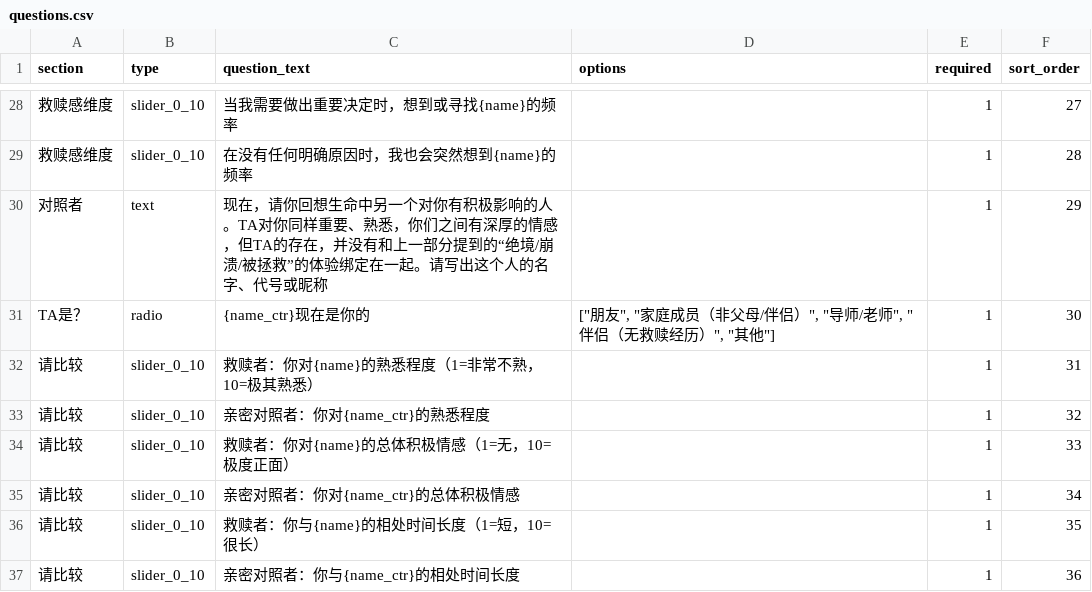
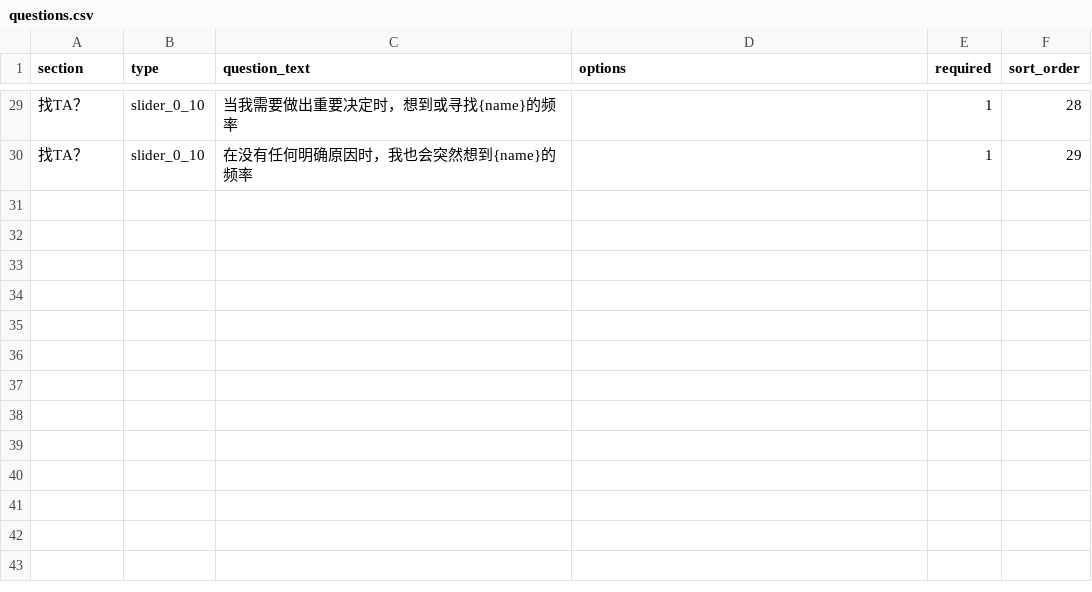
Before and after one commit to JaneMoon5/rescue_app, a CSV file: questions.csv, drawn as a sheet; only a part is shown, gaps mark what is left out; removed rows and columns are numbered as before the commit, all else as after; the diff covers the shown part only; the diff names each change by its address in the sheet, - before the commit and + after, or states it on an @@ line.

```diff
--- a/questions.csv
+++ b/questions.csv
-A29:A30 (section): 救赎感维度
+A29:A30 (section): 找TA？
-F29 (sort_order): 27
+F29 (sort_order): 28
-F30 (sort_order): 28
+F30 (sort_order): 29
-row 30: 对照者 | text | 现在，请你回想生命中另一个对你有积极影响的人。TA对你同样重要、熟悉，你们之间有深厚的情感，但TA的存在，并没有和上一部分提到的“绝境/崩溃/被拯救”的体验绑定在一起。请写出这个人的名字、代号或昵称 |  | 1 | 29
-row 31: TA是？ | radio | {name_ctr}现在是你的 | ["朋友", "家庭成员（非父母/伴侣）", "导师/老师", "伴侣（无救赎经历）", "其他"] | 1 | 30
-row 32: 请比较 | slider_0_10 | 救赎者：你对{name}的熟悉程度（1=非常不熟，10=极其熟悉） |  | 1 | 31
-row 33: 请比较 | slider_0_10 | 亲密对照者：你对{name_ctr}的熟悉程度 |  | 1 | 32
-row 34: 请比较 | slider_0_10 | 救赎者：你对{name}的总体积极情感（1=无，10=极度正面） |  | 1 | 33
-row 35: 请比较 | slider_0_10 | 亲密对照者：你对{name_ctr}的总体积极情感 |  | 1 | 34
-row 36: 请比较 | slider_0_10 | 救赎者：你与{name}的相处时间长度（1=短，10=很长） |  | 1 | 35
-row 37: 请比较 | slider_0_10 | 亲密对照者：你与{name_ctr}的相处时间长度 |  | 1 | 36
```
Also changed, not shown: 5 added rows, 4 removed rows and 25 edited cells elsewhere in this file, 1 other file.
